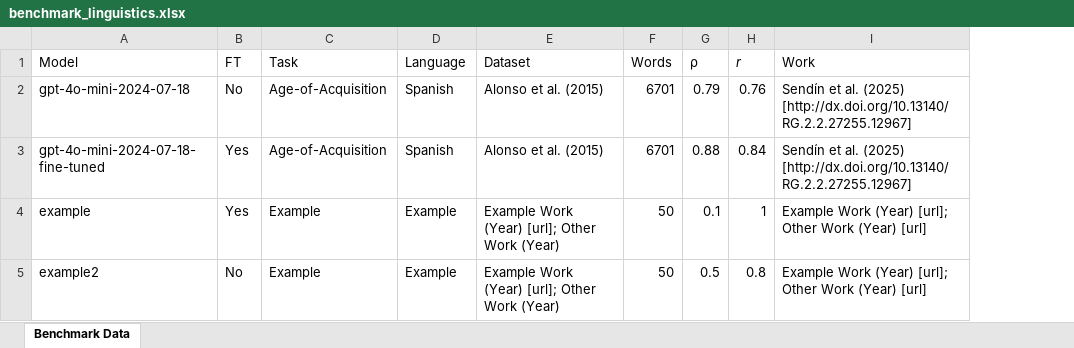
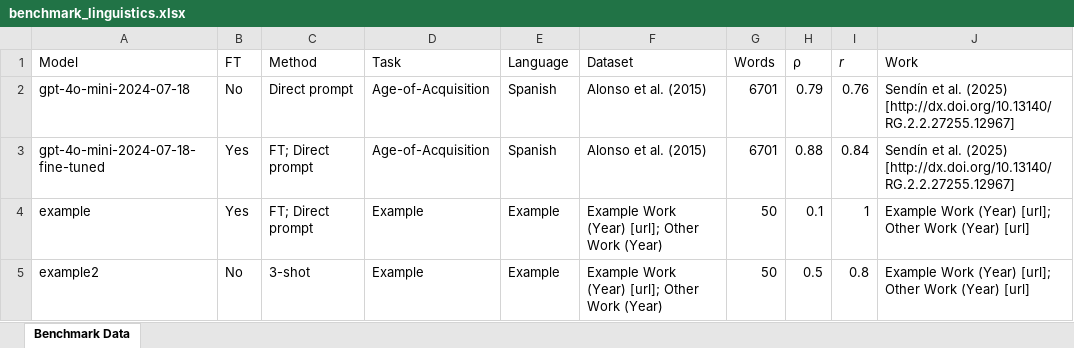
Before and after one commit to nataliaburguillo/analysis-ticsvsllms, an Excel workbook: public/benchmark_linguistics.xlsx, sheet Benchmark Data, drawn as a sheet; values as stored, in another font and other column widths than the file's, no borders; the diff names each change by its address in the sheet, - before the commit and + after, or states it on an @@ line.

Commit message:
update table

```diff
--- a/public/benchmark_linguistics.xlsx (sheet Benchmark Data)
+++ b/public/benchmark_linguistics.xlsx (sheet Benchmark Data)
+column C (Method), rows 2-5: Direct prompt | FT; Direct prompt | FT; Direct prompt | 3-shot
```
Also changed, not shown: 2 other files.
